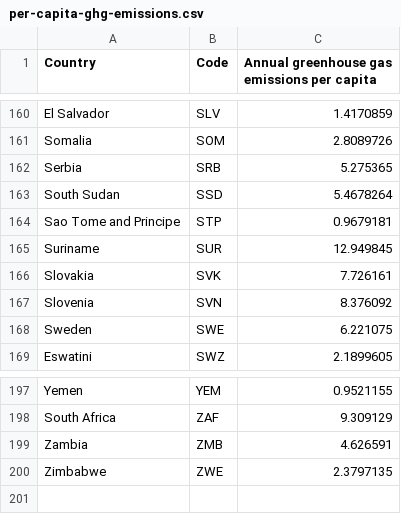
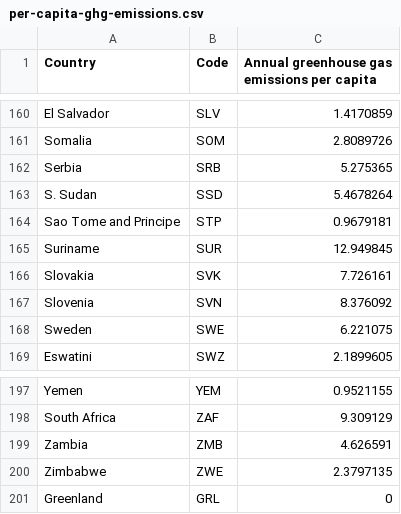
Before and after one commit to faw01/FIT3179, a CSV file: Homework Assessment 9/per-capita-ghg-emissions.csv, drawn as a sheet; only a part is shown, gaps mark what is left out.

Commit message:
fixed south sudan

```diff
--- a/Homework Assessment 9/per-capita-ghg-emissions.csv
+++ b/Homework Assessment 9/per-capita-ghg-emissions.csv
@@ -162,3 +162,3 @@ Somalia,SOM,2.8089726
 Serbia,SRB,5.275365
-South Sudan,SSD,5.4678264
+S. Sudan,SSD,5.4678264
 Sao Tome and Principe,STP,0.9679181
@@ -200 +200,2 @@ Zambia,ZMB,4.626591
 Zimbabwe,ZWE,2.3797135
+Greenland,GRL,0
```
Also changed, not shown: 1 other file.
